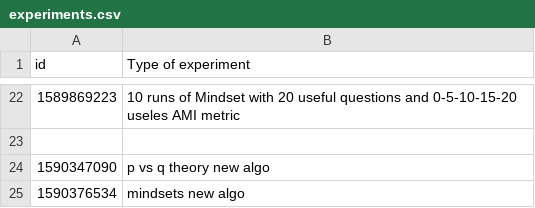
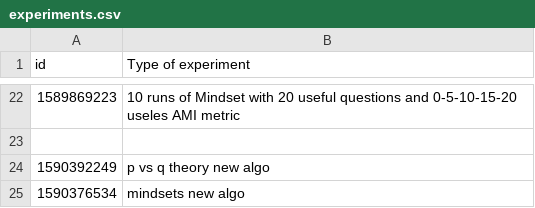
Before and after one commit to dfioravanti/tangles, a CSV file: experiments.csv, drawn as a sheet; only a part is shown, gaps mark what is left out.

Commit message:
Fixed parsing bug + clean up + new experiment

```diff
--- a/experiments.csv
+++ b/experiments.csv
@@ -23,3 +23,3 @@ id, Type of experiment
 
-1590347090, p vs q theory new algo
+1590392249, p vs q theory new algo
 1590376534, mindsets new algo
```
Also changed, not shown: 4 other files.
